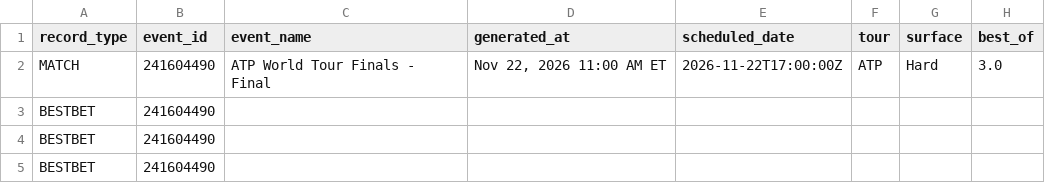
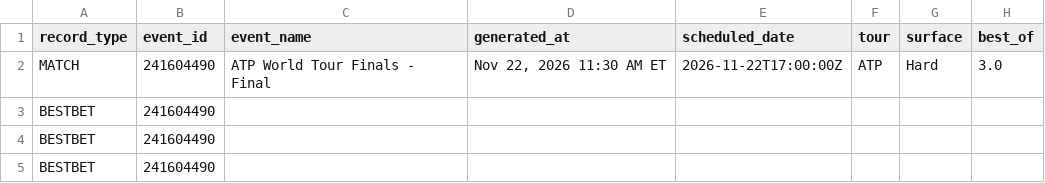
Before and after one commit to chrisgimino/tennismodel, a CSV file: slate_widget.csv, drawn as a sheet; only a part is shown; the diff names each change by its address in the sheet, - before the commit and + after, or states it on an @@ line.

Commit message:
Update slate_widget.csv — 2026-11-22 11:30 ET

```diff
--- a/slate_widget.csv
+++ b/slate_widget.csv
-D2 (generated_at): Nov 22, 2026 11:00 AM ET
+D2 (generated_at): Nov 22, 2026 11:30 AM ET
```
